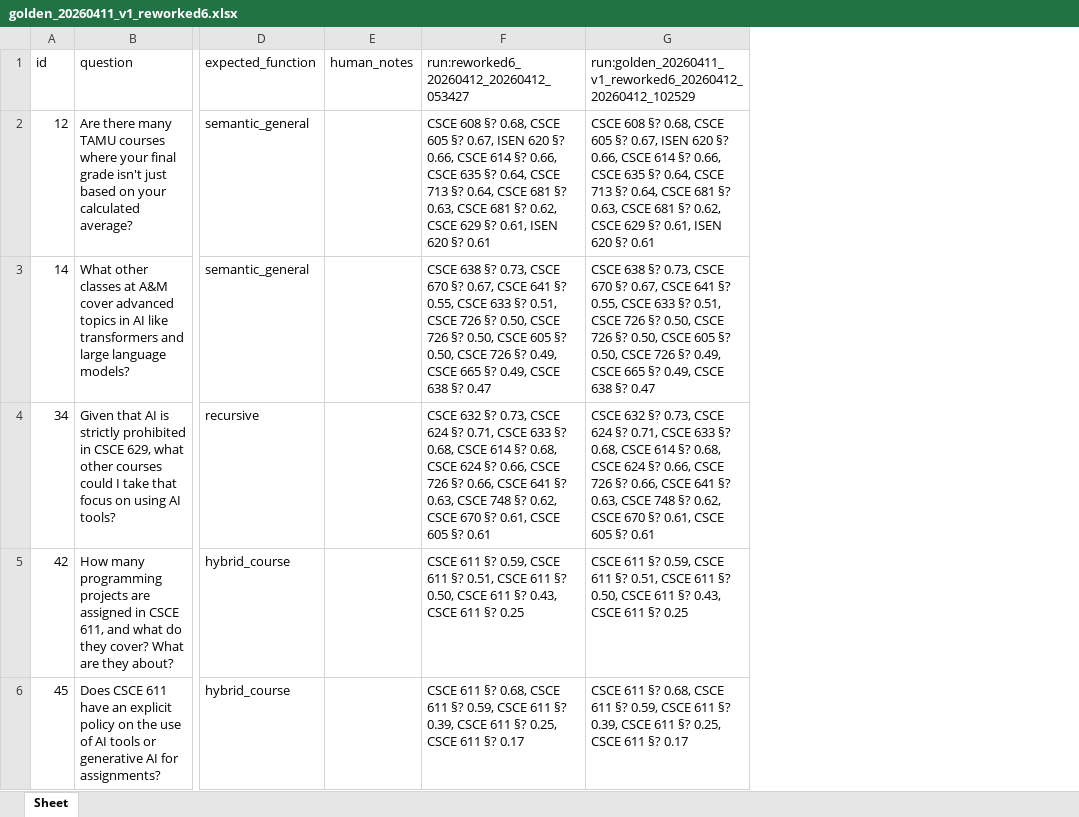
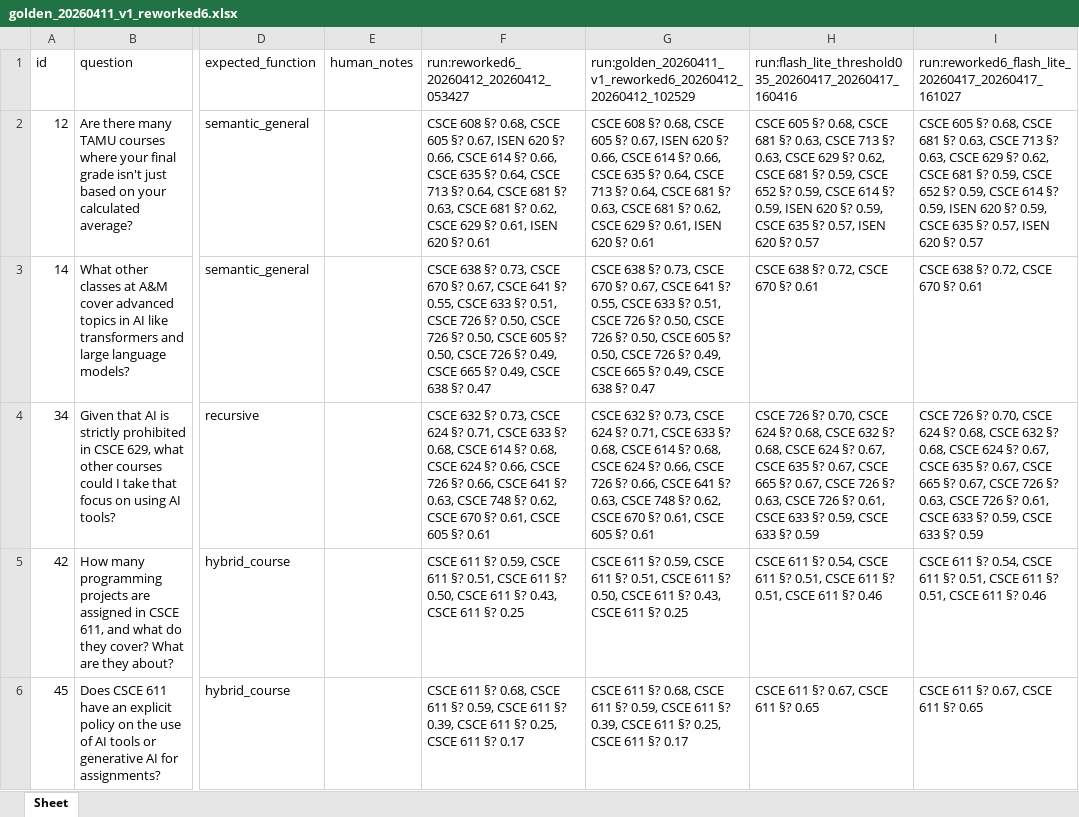
Before and after one commit to zelunliu/tamubot, an Excel workbook: tamu_data/evals/golden_sets/golden_20260411_v1_reworked6.xlsx, sheet Sheet, drawn as a sheet; only a part is shown, gaps mark what is left out; values as stored, in another font and other column widths than the file's, no borders; the diff names each change by its address in the sheet, - before the commit and + after, or states it on an @@ line.

```diff
--- a/tamu_data/evals/golden_sets/golden_20260411_v1_reworked6.xlsx (sheet Sheet)
+++ b/tamu_data/evals/golden_sets/golden_20260411_v1_reworked6.xlsx (sheet Sheet)
+column H, rows 1-6: run:flash_lite_threshold035_20260417_20260417_160416 | CSCE 605 §? 0.68, CSCE 681 §? 0.63, CSCE 713 §? 0.63, CSCE 629 §? 0.62, CSCE 681 §? 0.59, CSCE 652 §? 0.59, CSCE 614 §? 0.59, ISEN 620 §? 0.59, CSCE 635 §? 0.57, ISEN 620 §? 0.57 | CSCE 638 §? 0.72, CSCE 670 §? 0.61 | CSCE 726 §? 0.70, CSCE 624 §? 0.68, CSCE 632 §? 0.68, CSCE 624 §? 0.67, CSCE 635 §? 0.67, CSCE 665 §? 0.67, CSCE 726 §? 0.63, CSCE 726 §? 0.61, CSCE 633 §? 0.59, CSCE 633 §? 0.59 | CSCE 611 §? 0.54, CSCE 611 §? 0.51, CSCE 611 §? 0.51, CSCE 611 §? 0.46 | CSCE 611 §? 0.67, CSCE 611 §? 0.65
+column I, rows 1-6: run:reworked6_flash_lite_20260417_20260417_161027 | CSCE 605 §? 0.68, CSCE 681 §? 0.63, CSCE 713 §? 0.63, CSCE 629 §? 0.62, CSCE 681 §? 0.59, CSCE 652 §? 0.59, CSCE 614 §? 0.59, ISEN 620 §? 0.59, CSCE 635 §? 0.57, ISEN 620 §? 0.57 | CSCE 638 §? 0.72, CSCE 670 §? 0.61 | CSCE 726 §? 0.70, CSCE 624 §? 0.68, CSCE 632 §? 0.68, CSCE 624 §? 0.67, CSCE 635 §? 0.67, CSCE 665 §? 0.67, CSCE 726 §? 0.63, CSCE 726 §? 0.61, CSCE 633 §? 0.59, CSCE 633 §? 0.59 | CSCE 611 §? 0.54, CSCE 611 §? 0.51, CSCE 611 §? 0.51, CSCE 611 §? 0.46 | CSCE 611 §? 0.67, CSCE 611 §? 0.65
```
Also changed, not shown: 29 other files.
